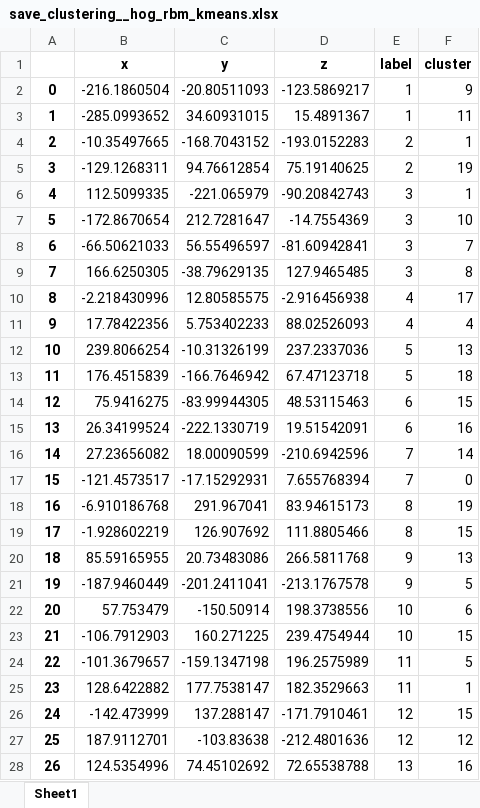
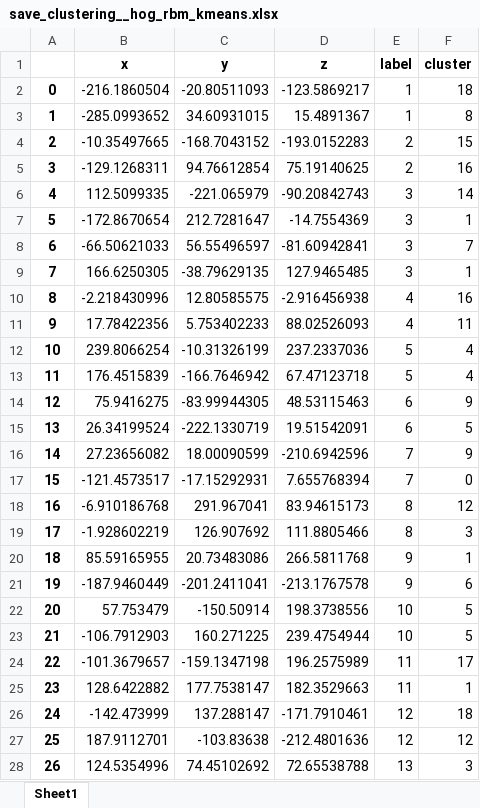
Before and after one commit to AntoineB33/projet, an Excel workbook: sujet_tp/sujet_tp/src/output/save_clustering__hog_rbm_kmeans.xlsx, sheet Sheet1, drawn as a sheet; only a part is shown; values as stored, in another font and other column widths than the file's, no borders; the diff covers the shown part only; the diff names each change by its address in the sheet, - before the commit and + after, or states it on an @@ line.

```diff
--- a/sujet_tp/sujet_tp/src/output/save_clustering__hog_rbm_kmeans.xlsx (sheet Sheet1)
+++ b/sujet_tp/sujet_tp/src/output/save_clustering__hog_rbm_kmeans.xlsx (sheet Sheet1)
-F2 (cluster): 9
+F2 (cluster): 18
-F3 (cluster): 11
+F3 (cluster): 8
-F4 (cluster): 1
+F4 (cluster): 15
-F5 (cluster): 19
+F5 (cluster): 16
-F6 (cluster): 1
+F6 (cluster): 14
-F7 (cluster): 10
+F7 (cluster): 1
-F9 (cluster): 8
+F9 (cluster): 1
-F10 (cluster): 17
+F10 (cluster): 16
-F11 (cluster): 4
+F11 (cluster): 11
-F12 (cluster): 13
+F12 (cluster): 4
-F13 (cluster): 18
+F13 (cluster): 4
-F14 (cluster): 15
+F14 (cluster): 9
-F15 (cluster): 16
+F15 (cluster): 5
-F16 (cluster): 14
+F16 (cluster): 9
-F18 (cluster): 19
+F18 (cluster): 12
-F19 (cluster): 15
+F19 (cluster): 3
-F20 (cluster): 13
+F20 (cluster): 1
-F21 (cluster): 5
+F21 (cluster): 6
-F22 (cluster): 6
+F22 (cluster): 5
-F23 (cluster): 15
+F23 (cluster): 5
-F24 (cluster): 5
+F24 (cluster): 17
-F26 (cluster): 15
+F26 (cluster): 18
-F28 (cluster): 16
+F28 (cluster): 3
```
Also changed, not shown: 15 edited cells elsewhere in this sheet, sujet_tp/sujet_tp/src/output/save_clustering__hist_rbm_kmeans.xlsx, sujet_tp/sujet_tp/src/output/save_clustering__sift_rbm_kmeans.xlsx, 10 other files.
